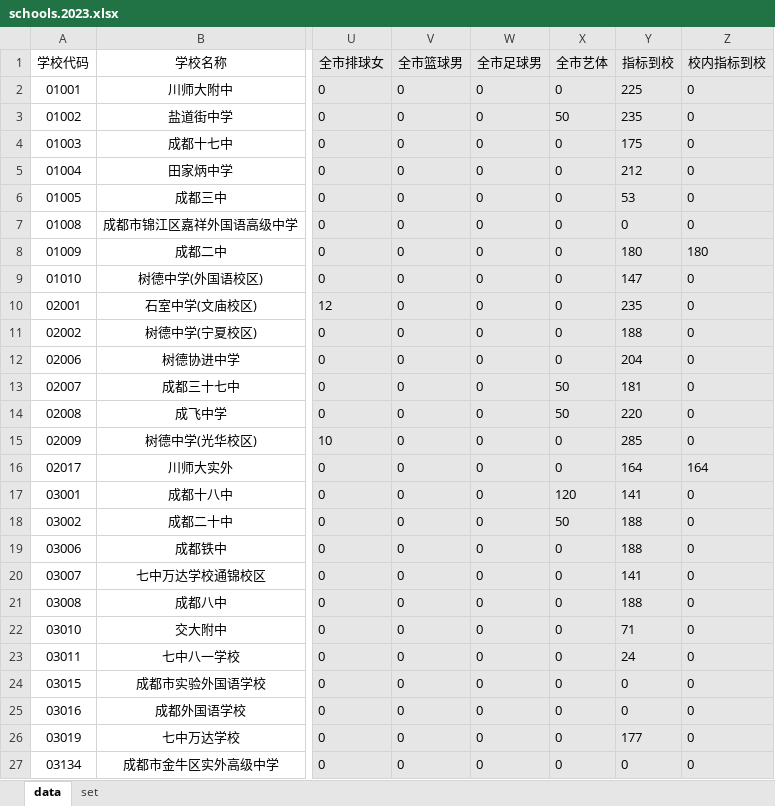
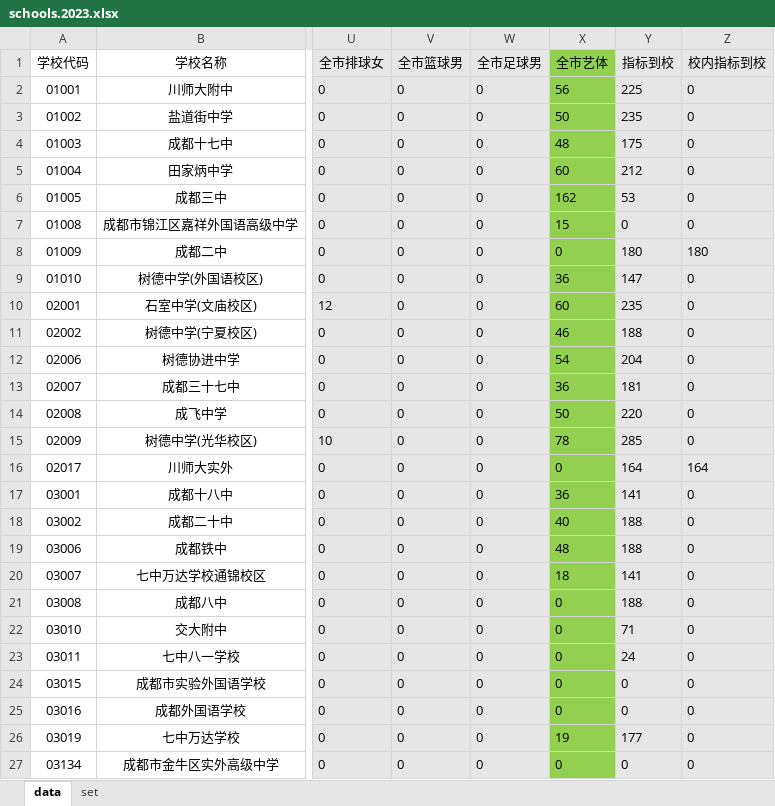
Before and after one commit to panxiao2014/zhongkao, an Excel workbook: data/schools.2023.xlsx, sheet data, drawn as a sheet; only a part is shown, gaps mark what is left out; values as stored, in another font and other column widths than the file's, no borders; the diff covers the shown part only; the diff names each change by its address in the sheet, - before the commit and + after, or states it on an @@ line.

```diff
--- a/data/schools.2023.xlsx (sheet data)
+++ b/data/schools.2023.xlsx (sheet data)
-X1:X27 fill: #E7E6E6
+X1:X27 fill: #92D050
-X2 (全市艺体): 0
+X2 (全市艺体): 56
-X4 (全市艺体): 0
+X4 (全市艺体): 48
-X5 (全市艺体): 0
+X5 (全市艺体): 60
-X6 (全市艺体): 0
+X6 (全市艺体): 162
-X7 (全市艺体): 0
+X7 (全市艺体): 15
-X9 (全市艺体): 0
+X9 (全市艺体): 36
-X10 (全市艺体): 0
+X10 (全市艺体): 60
-X11 (全市艺体): 0
+X11 (全市艺体): 46
-X12 (全市艺体): 0
+X12 (全市艺体): 54
-X13 (全市艺体): 50
+X13 (全市艺体): 36
-X15 (全市艺体): 0
+X15 (全市艺体): 78
-X17 (全市艺体): 120
+X17 (全市艺体): 36
-X18 (全市艺体): 50
+X18 (全市艺体): 40
-X19 (全市艺体): 0
+X19 (全市艺体): 48
-X20 (全市艺体): 0
+X20 (全市艺体): 18
-X26 (全市艺体): 0
+X26 (全市艺体): 19
```
Also changed, not shown: 16 edited cells and cell formats elsewhere in this sheet, 4 other files.
